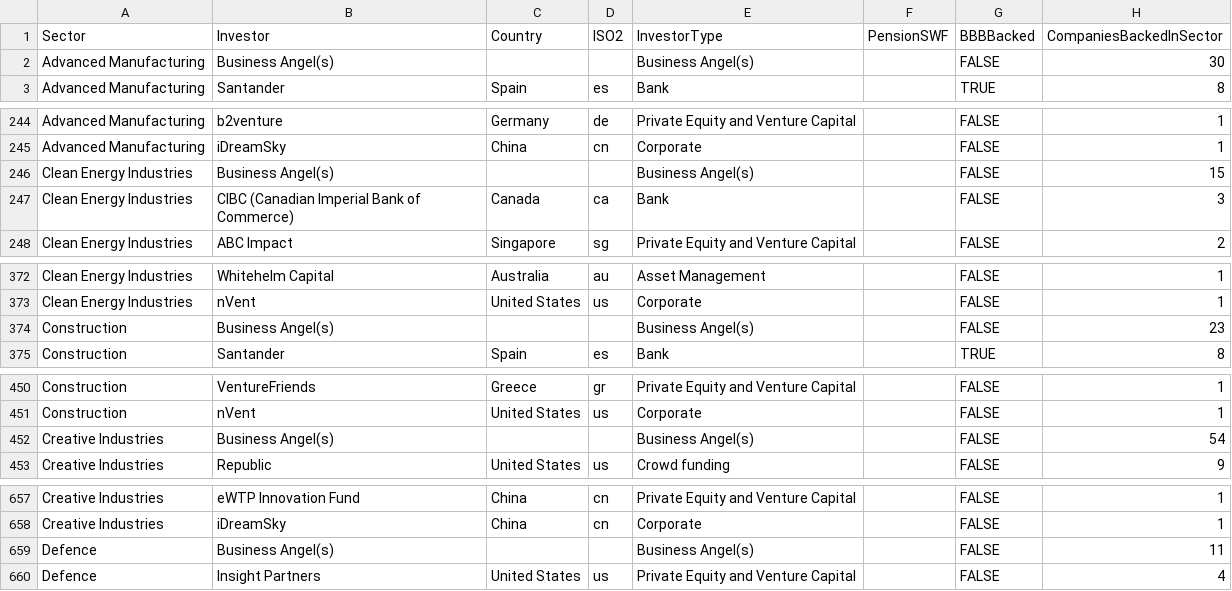
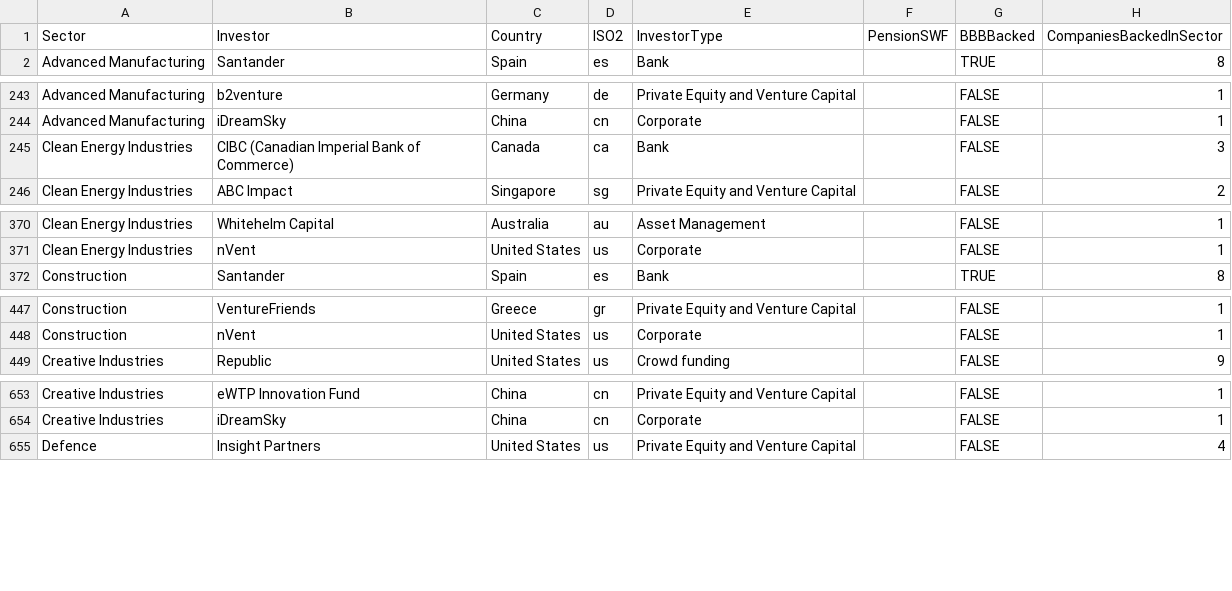
Before and after one commit to ScaleUp-Institute/Cluster_Map, a CSV file: data/nonuk_investors_by_sector.csv, drawn as a sheet; only a part is shown, gaps mark what is left out; the diff covers the shown part only; the diff names each change by its address in the sheet, - before the commit and + after, or states it on an @@ line.

Commit message:
Update nonuk_investors_by_sector.csv

```diff
--- a/data/nonuk_investors_by_sector.csv
+++ b/data/nonuk_investors_by_sector.csv
-row 2: Advanced Manufacturing | Business Angel(s) |  |  | Business Angel(s) |  | FALSE | 30
-row 246: Clean Energy Industries | Business Angel(s) |  |  | Business Angel(s) |  | FALSE | 15
-row 374: Construction | Business Angel(s) |  |  | Business Angel(s) |  | FALSE | 23
-row 452: Creative Industries | Business Angel(s) |  |  | Business Angel(s) |  | FALSE | 54
-row 659: Defence | Business Angel(s) |  |  | Business Angel(s) |  | FALSE | 11
```
Also changed, not shown: 7 removed rows elsewhere in this file.
